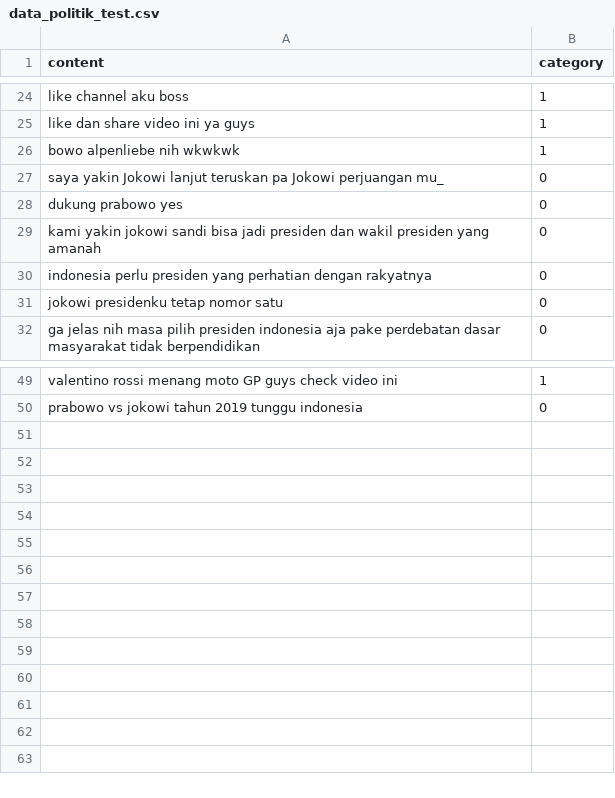
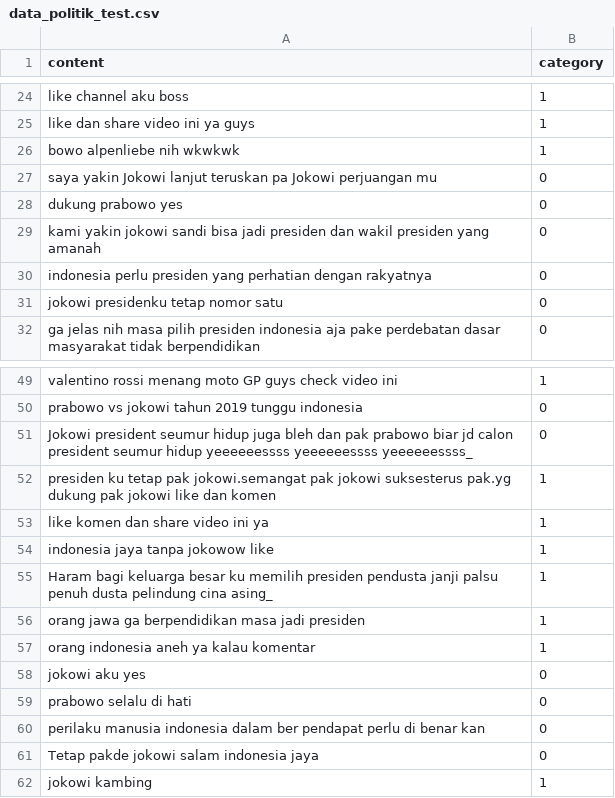
Before and after one commit to JonathanRadotski/multinomial_naivebayes, a CSV file: data_politik_test.csv, drawn as a sheet; only a part is shown, gaps mark what is left out.

```diff
--- a/data_politik_test.csv
+++ b/data_politik_test.csv
@@ -26,3 +26,3 @@ like dan share video ini ya guys,1
 bowo alpenliebe nih wkwkwk,1
-saya yakin Jokowi lanjut teruskan pa Jokowi perjuangan mu_,0
+saya yakin Jokowi lanjut teruskan pa Jokowi perjuangan mu,0
 dukung prabowo yes,0
@@ -50 +50,13 @@ valentino rossi menang moto GP guys check video ini,1
 prabowo vs jokowi tahun 2019 tunggu indonesia,0
+Jokowi president seumur hidup juga bleh dan pak prabowo biar jd calon president seumur hidup yeeeeeessss yeeeeeessss yeeeeeessss_,0
+presiden ku tetap pak jokowi.semangat pak jokowi suksesterus pak.yg dukung pak jokowi like dan komen,1
+like komen dan share video ini ya,1
+indonesia jaya tanpa jokowow like,1
+Haram bagi keluarga besar ku memilih presiden pendusta janji palsu penuh dusta pelindung cina asing_,1
+orang jawa ga berpendidikan masa jadi presiden,1
+orang indonesia aneh ya kalau komentar,1
+jokowi aku yes,0
+prabowo selalu di hati,0
+perilaku manusia indonesia dalam ber pendapat perlu di benar kan,0
+Tetap pakde jokowi salam indonesia jaya,0
+jokowi kambing,1
```
Also changed, not shown: 1 other file.
